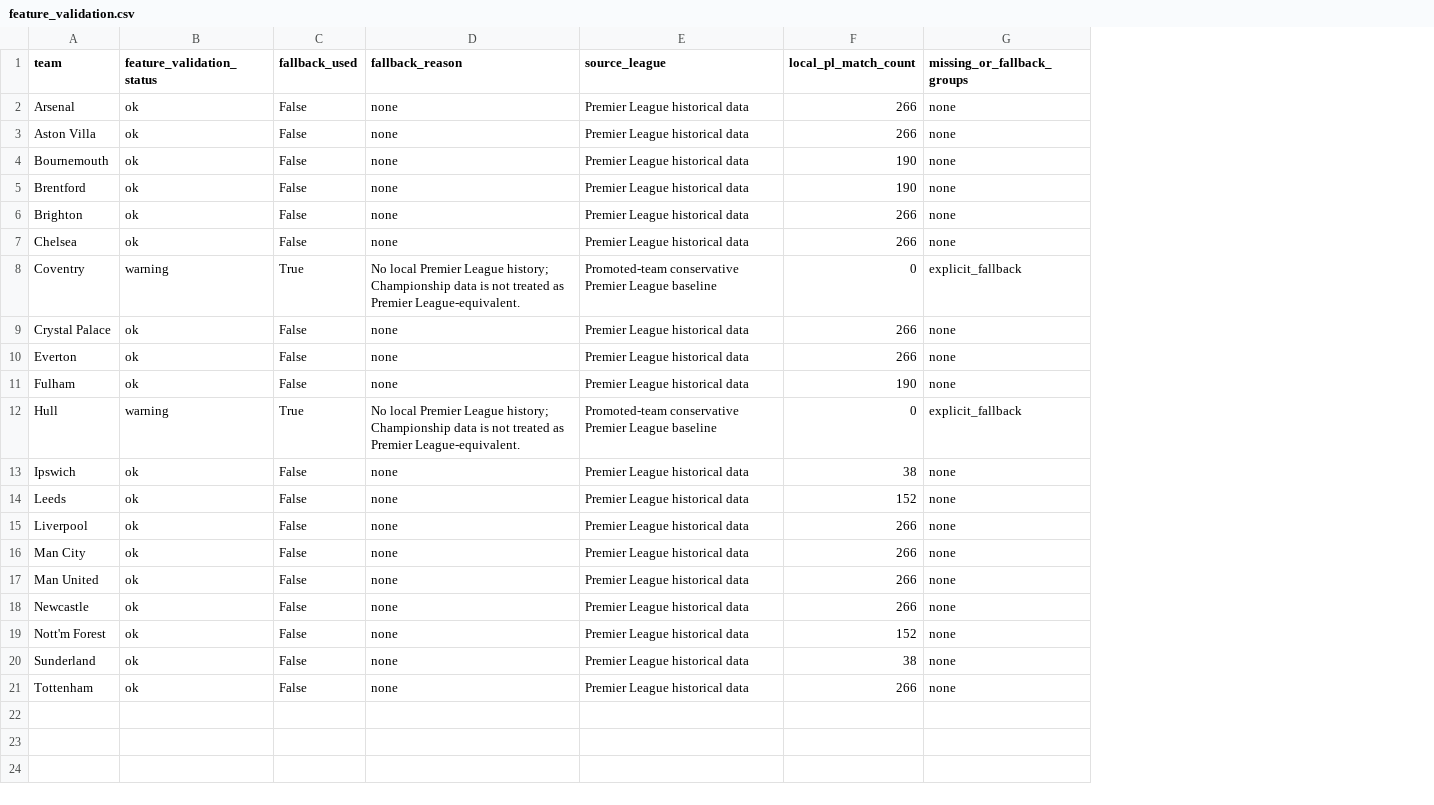
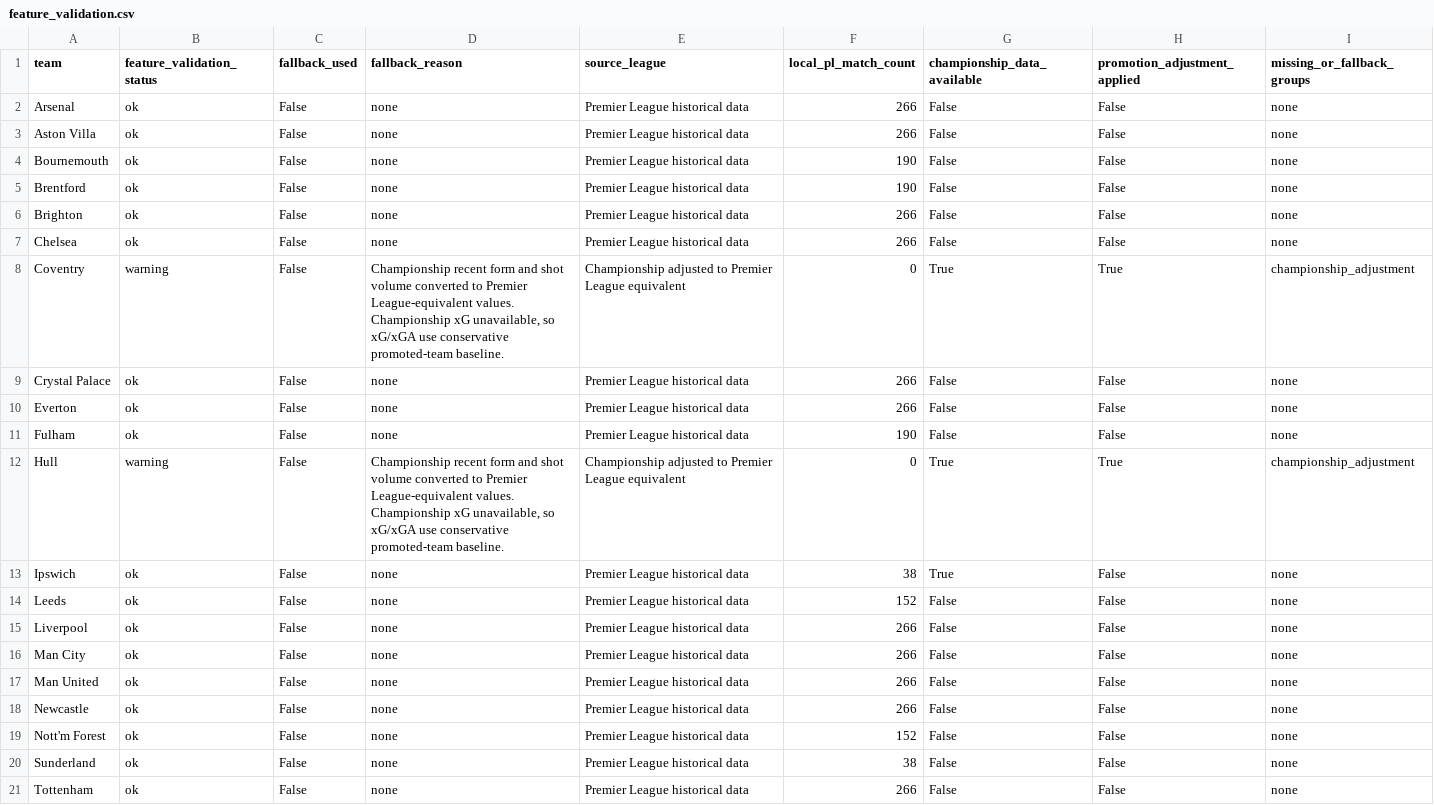
Before and after one commit to mejding/matchlabs, a CSV file: evaluation/season_projection/feature_validation.csv, drawn as a sheet; addresses are those after the commit; the diff names each change by its address in the sheet, - before the commit and + after, or states it on an @@ line.

```diff
--- a/evaluation/season_projection/feature_validation.csv
+++ b/evaluation/season_projection/feature_validation.csv
+column G (championship_data_available), rows 2-21: False | False | False | False | False | False | True | False | False | False | True | True | False | False | False | False | False | False | False | False
+column H (promotion_adjustment_applied), rows 2-21: False | False | False | False | False | False | True | False | False | False | True | False | False | False | False | False | False | False | False | False
-C8 (fallback_used): True
+C8 (fallback_used): False
-D8 (fallback_reason): No local Premier League history; Championship data is not treated as Premier League-equivalent.
+D8 (fallback_reason): Championship recent form and shot volume converted to Premier League-equivalent values. Championship xG unavailable, so xG/xGA use conservative promoted-team baseline.
-E8 (source_league): Promoted-team conservative Premier League baseline
+E8 (source_league): Championship adjusted to Premier League equivalent
-I8 (missing_or_fallback_groups): explicit_fallback
+I8 (missing_or_fallback_groups): championship_adjustment
-C12 (fallback_used): True
+C12 (fallback_used): False
-D12 (fallback_reason): No local Premier League history; Championship data is not treated as Premier League-equivalent.
+D12 (fallback_reason): Championship recent form and shot volume converted to Premier League-equivalent values. Championship xG unavailable, so xG/xGA use conservative promoted-team baseline.
-E12 (source_league): Promoted-team conservative Premier League baseline
+E12 (source_league): Championship adjusted to Premier League equivalent
-I12 (missing_or_fallback_groups): explicit_fallback
+I12 (missing_or_fallback_groups): championship_adjustment
```
Also changed, not shown: evaluation/season_projection/feature_parity_audit.csv, evaluation/season_projection/team_feature_audit_tottenham_coventry_hull.csv, 11 other files.
